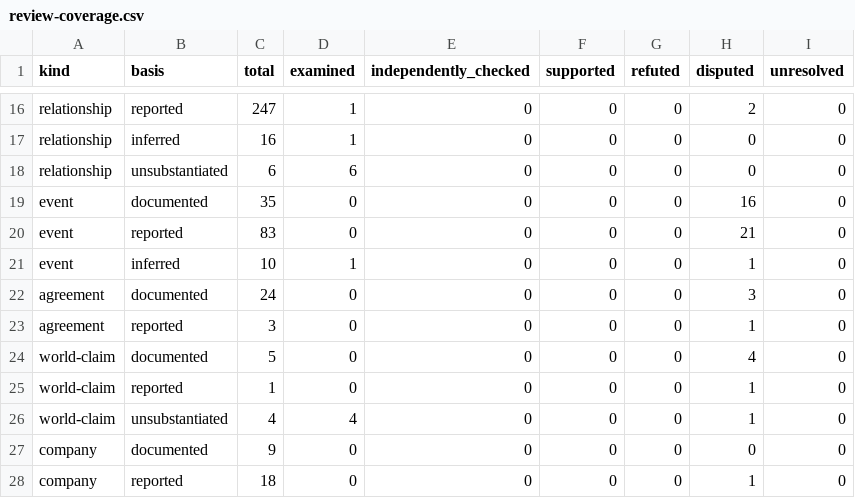
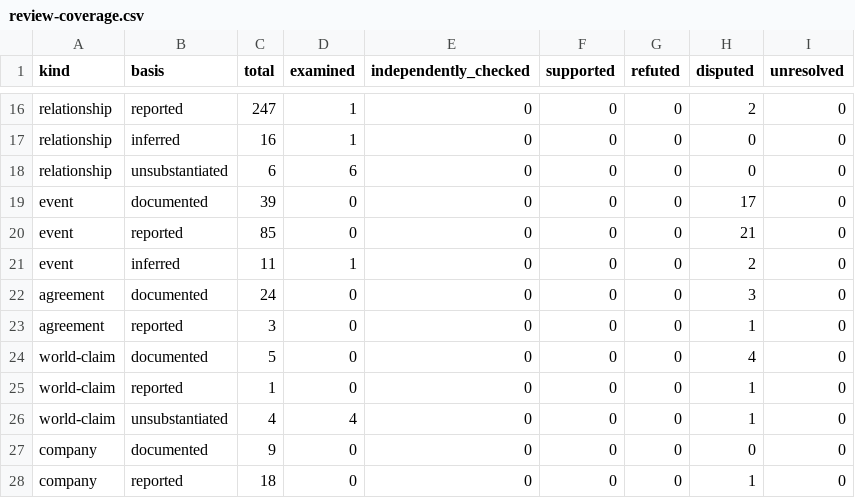
Before and after one commit to deepontology/deeptunisia, a CSV file: output/review-coverage.csv, drawn as a sheet; only a part is shown, gaps mark what is left out.

```diff
--- a/output/review-coverage.csv
+++ b/output/review-coverage.csv
@@ -18,5 +18,5 @@ relationship,inferred,16,1,0,0,0,0,0
 relationship,unsubstantiated,6,6,0,0,0,0,0
-event,documented,35,0,0,0,0,16,0
-event,reported,83,0,0,0,0,21,0
-event,inferred,10,1,0,0,0,1,0
+event,documented,39,0,0,0,0,17,0
+event,reported,85,0,0,0,0,21,0
+event,inferred,11,1,0,0,0,2,0
 agreement,documented,24,0,0,0,0,3,0
```
Also changed, not shown: output/coverage.csv, 20 other files.
